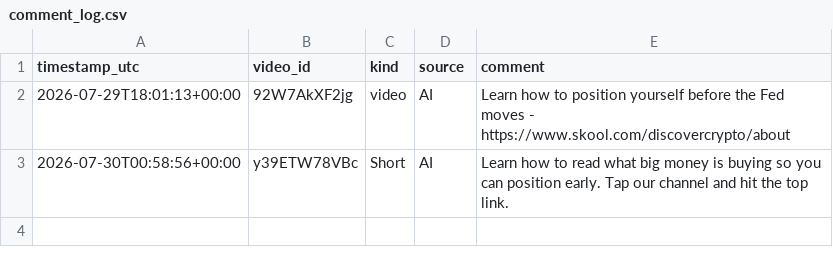
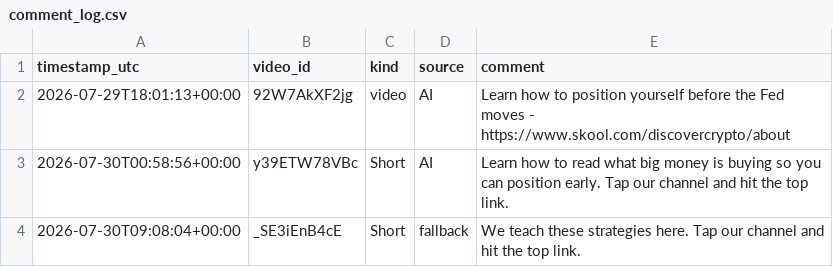
Before and after one commit to medfordadvancement/dc-autocomment, a CSV file: comment_log.csv, drawn as a sheet; the diff names each change by its address in the sheet, - before the commit and + after, or states it on an @@ line.

```diff
--- a/comment_log.csv
+++ b/comment_log.csv
+row 4: 2026-07-30T09:08:04+00:00 | _SE3iEnB4cE | Short | fallback | We teach these strategies here. Tap our channel and hit the top link.
```
Also changed, not shown: 1 other file.
